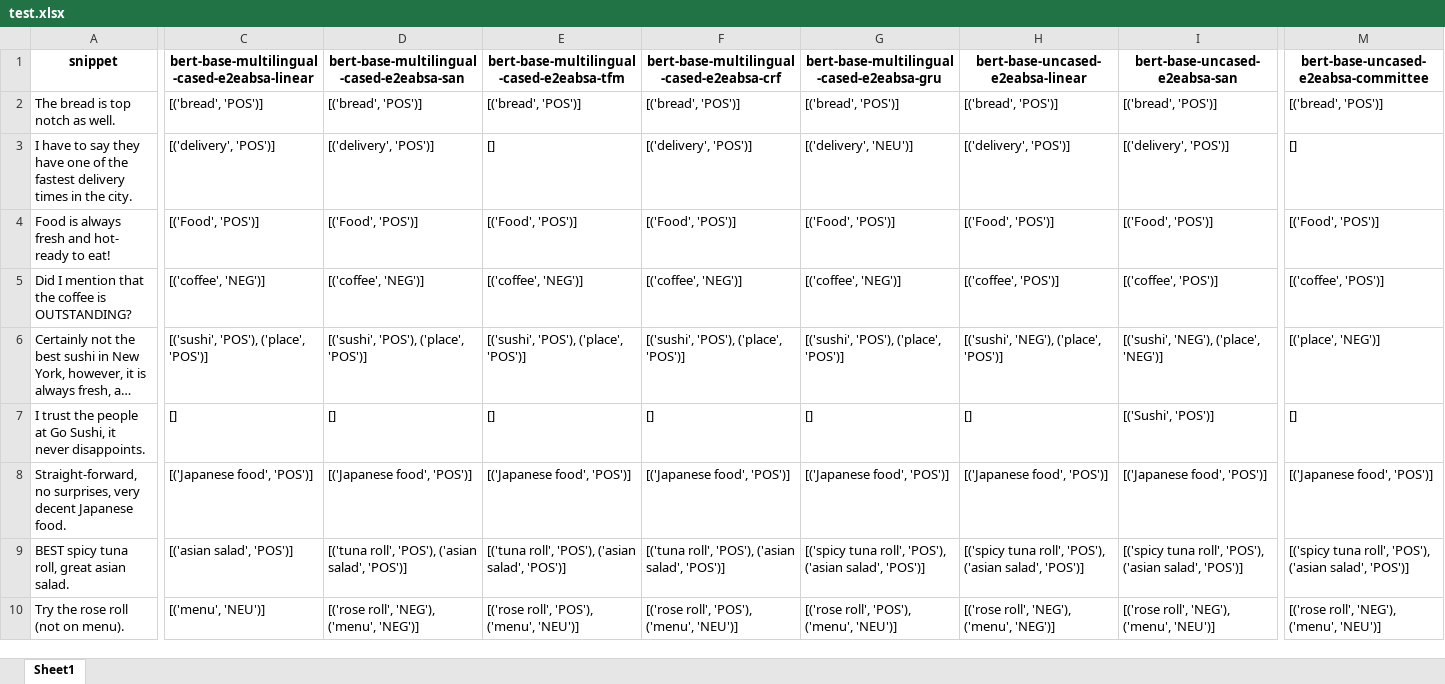
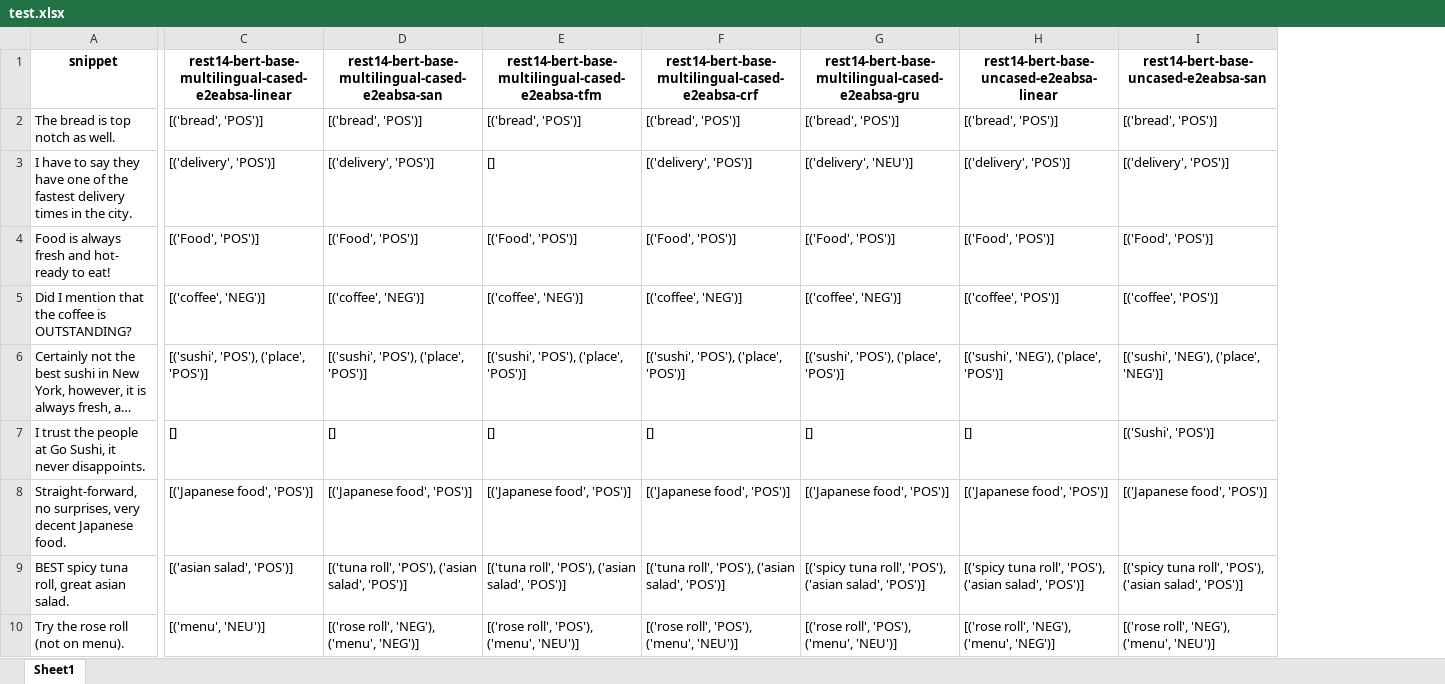
Before and after one commit to GuilhermeMarcon/consentiment, an Excel workbook: data/rest14/test.xlsx, sheet Sheet1, drawn as a sheet; only a part is shown, gaps mark what is left out; long unchanged cells end in …; values as stored, in another font and other column widths than the file's, no borders; charts and pictures not drawn; the diff covers the shown part only; the diff names each change by its address in the sheet, - before the commit and + after, or states it on an @@ line.

```diff
--- a/data/rest14/test.xlsx (sheet Sheet1)
+++ b/data/rest14/test.xlsx (sheet Sheet1)
-column M, rows 1-10: bert-base-uncased-e2eabsa-committee | [('bread', 'POS')] | [] | [('Food', 'POS')] | [('coffee', 'POS')] | [('place', 'NEG')] | [] | [('Japanese food', 'POS')] | [('spicy tuna roll', 'POS'), ('asian salad', 'POS')] | [('rose roll', 'NEG'), ('menu', 'NEU')]
-C1: bert-base-multilingual-cased-e2eabsa-linear
+C1: rest14-bert-base-multilingual-cased-e2eabsa-linear
-D1: bert-base-multilingual-cased-e2eabsa-san
+D1: rest14-bert-base-multilingual-cased-e2eabsa-san
-E1: bert-base-multilingual-cased-e2eabsa-tfm
+E1: rest14-bert-base-multilingual-cased-e2eabsa-tfm
-F1: bert-base-multilingual-cased-e2eabsa-crf
+F1: rest14-bert-base-multilingual-cased-e2eabsa-crf
-G1: bert-base-multilingual-cased-e2eabsa-gru
+G1: rest14-bert-base-multilingual-cased-e2eabsa-gru
-H1: bert-base-uncased-e2eabsa-linear
+H1: rest14-bert-base-uncased-e2eabsa-linear
-I1: bert-base-uncased-e2eabsa-san
+I1: rest14-bert-base-uncased-e2eabsa-san
```
Also changed, not shown: 3 edited cells elsewhere in this sheet, data/laptop14/test.xlsx.
